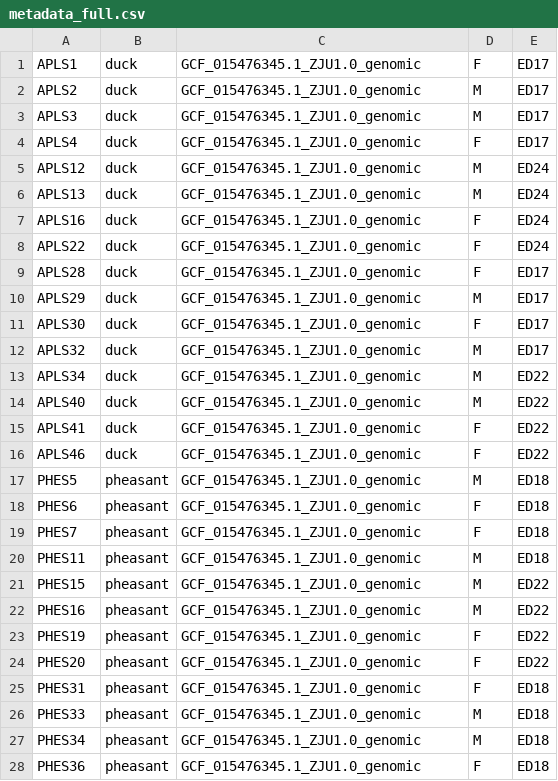
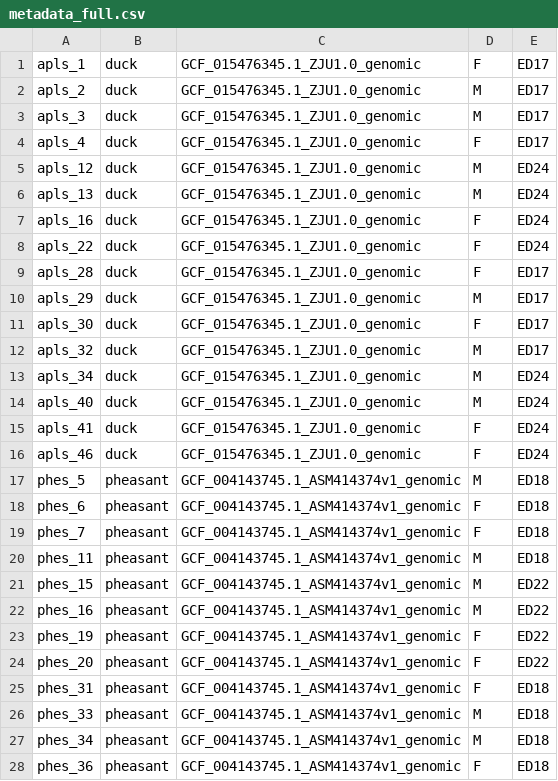
Before and after one commit to petedprice/Avian_scRNAseq, a CSV file: CL_analyses/nextflow/bioworkbook/metadata_full.csv, drawn as a sheet; only a part is shown; the diff covers the shown part only.

```diff
--- a/CL_analyses/nextflow/bioworkbook/metadata_full.csv
+++ b/CL_analyses/nextflow/bioworkbook/metadata_full.csv
@@ -1,28 +1,28 @@
-APLS1,duck,GCF_015476345.1_ZJU1.0_genomic,F,ED17
-APLS2,duck,GCF_015476345.1_ZJU1.0_genomic,M,ED17
-APLS3,duck,GCF_015476345.1_ZJU1.0_genomic,M,ED17
-APLS4,duck,GCF_015476345.1_ZJU1.0_genomic,F,ED17
-APLS12,duck,GCF_015476345.1_ZJU1.0_genomic,M,ED24
-APLS13,duck,GCF_015476345.1_ZJU1.0_genomic,M,ED24
-APLS16,duck,GCF_015476345.1_ZJU1.0_genomic,F,ED24
-APLS22,duck,GCF_015476345.1_ZJU1.0_genomic,F,ED24
-APLS28,duck,GCF_015476345.1_ZJU1.0_genomic,F,ED17
-APLS29,duck,GCF_015476345.1_ZJU1.0_genomic,M,ED17
-APLS30,duck,GCF_015476345.1_ZJU1.0_genomic,F,ED17
-APLS32,duck,GCF_015476345.1_ZJU1.0_genomic,M,ED17
-APLS34,duck,GCF_015476345.1_ZJU1.0_genomic,M,ED22
-APLS40,duck,GCF_015476345.1_ZJU1.0_genomic,M,ED22
-APLS41,duck,GCF_015476345.1_ZJU1.0_genomic,F,ED22
-APLS46,duck,GCF_015476345.1_ZJU1.0_genomic,F,ED22
-PHES5,pheasant,GCF_015476345.1_ZJU1.0_genomic,M,ED18
-PHES6,pheasant,GCF_015476345.1_ZJU1.0_genomic,F,ED18
-PHES7,pheasant,GCF_015476345.1_ZJU1.0_genomic,F,ED18
-PHES11,pheasant,GCF_015476345.1_ZJU1.0_genomic,M,ED18
-PHES15,pheasant,GCF_015476345.1_ZJU1.0_genomic,M,ED22
-PHES16,pheasant,GCF_015476345.1_ZJU1.0_genomic,M,ED22
-PHES19,pheasant,GCF_015476345.1_ZJU1.0_genomic,F,ED22
-PHES20,pheasant,GCF_015476345.1_ZJU1.0_genomic,F,ED22
-PHES31,pheasant,GCF_015476345.1_ZJU1.0_genomic,F,ED18
-PHES33,pheasant,GCF_015476345.1_ZJU1.0_genomic,M,ED18
-PHES34,pheasant,GCF_015476345.1_ZJU1.0_genomic,M,ED18
-PHES36,pheasant,GCF_015476345.1_ZJU1.0_genomic,F,ED18
+apls_1,duck,GCF_015476345.1_ZJU1.0_genomic,F,ED17
+apls_2,duck,GCF_015476345.1_ZJU1.0_genomic,M,ED17
+apls_3,duck,GCF_015476345.1_ZJU1.0_genomic,M,ED17
+apls_4,duck,GCF_015476345.1_ZJU1.0_genomic,F,ED17
+apls_12,duck,GCF_015476345.1_ZJU1.0_genomic,M,ED24
+apls_13,duck,GCF_015476345.1_ZJU1.0_genomic,M,ED24
+apls_16,duck,GCF_015476345.1_ZJU1.0_genomic,F,ED24
+apls_22,duck,GCF_015476345.1_ZJU1.0_genomic,F,ED24
+apls_28,duck,GCF_015476345.1_ZJU1.0_genomic,F,ED17
+apls_29,duck,GCF_015476345.1_ZJU1.0_genomic,M,ED17
+apls_30,duck,GCF_015476345.1_ZJU1.0_genomic,F,ED17
+apls_32,duck,GCF_015476345.1_ZJU1.0_genomic,M,ED17
+apls_34,duck,GCF_015476345.1_ZJU1.0_genomic,M,ED24
+apls_40,duck,GCF_015476345.1_ZJU1.0_genomic,M,ED24
+apls_41,duck,GCF_015476345.1_ZJU1.0_genomic,F,ED24
+apls_46,duck,GCF_015476345.1_ZJU1.0_genomic,F,ED24
+phes_5,pheasant,GCF_004143745.1_ASM414374v1_genomic,M,ED18
+phes_6,pheasant,GCF_004143745.1_ASM414374v1_genomic,F,ED18
+phes_7,pheasant,GCF_004143745.1_ASM414374v1_genomic,F,ED18
+phes_11,pheasant,GCF_004143745.1_ASM414374v1_genomic,M,ED18
+phes_15,pheasant,GCF_004143745.1_ASM414374v1_genomic,M,ED22
+phes_16,pheasant,GCF_004143745.1_ASM414374v1_genomic,M,ED22
+phes_19,pheasant,GCF_004143745.1_ASM414374v1_genomic,F,ED22
+phes_20,pheasant,GCF_004143745.1_ASM414374v1_genomic,F,ED22
+phes_31,pheasant,GCF_004143745.1_ASM414374v1_genomic,F,ED18
+phes_33,pheasant,GCF_004143745.1_ASM414374v1_genomic,M,ED18
+phes_34,pheasant,GCF_004143745.1_ASM414374v1_genomic,M,ED18
+phes_36,pheasant,GCF_004143745.1_ASM414374v1_genomic,F,ED18
```
Also changed, not shown: 56 edited cells elsewhere in this file, 7 other files.
